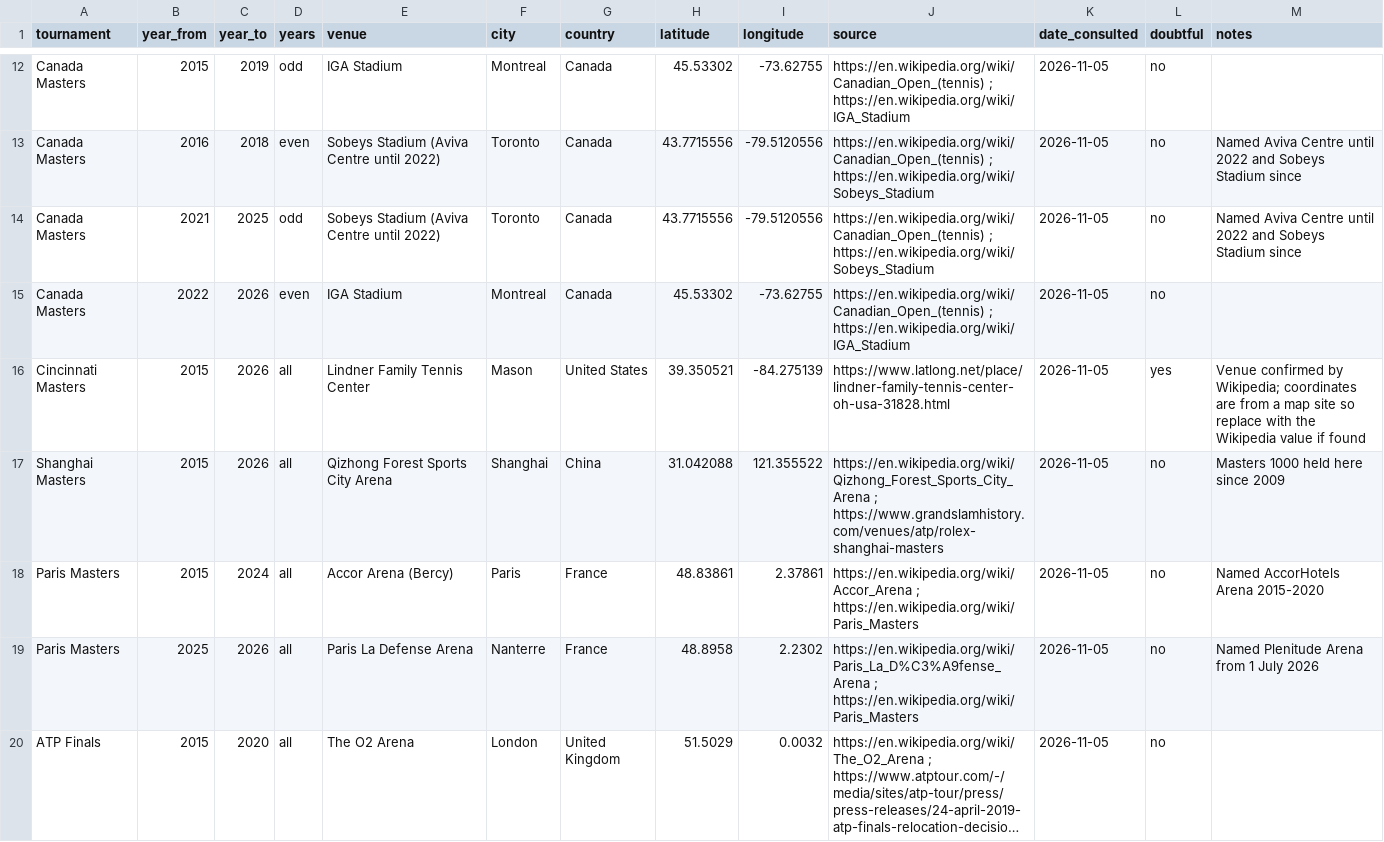
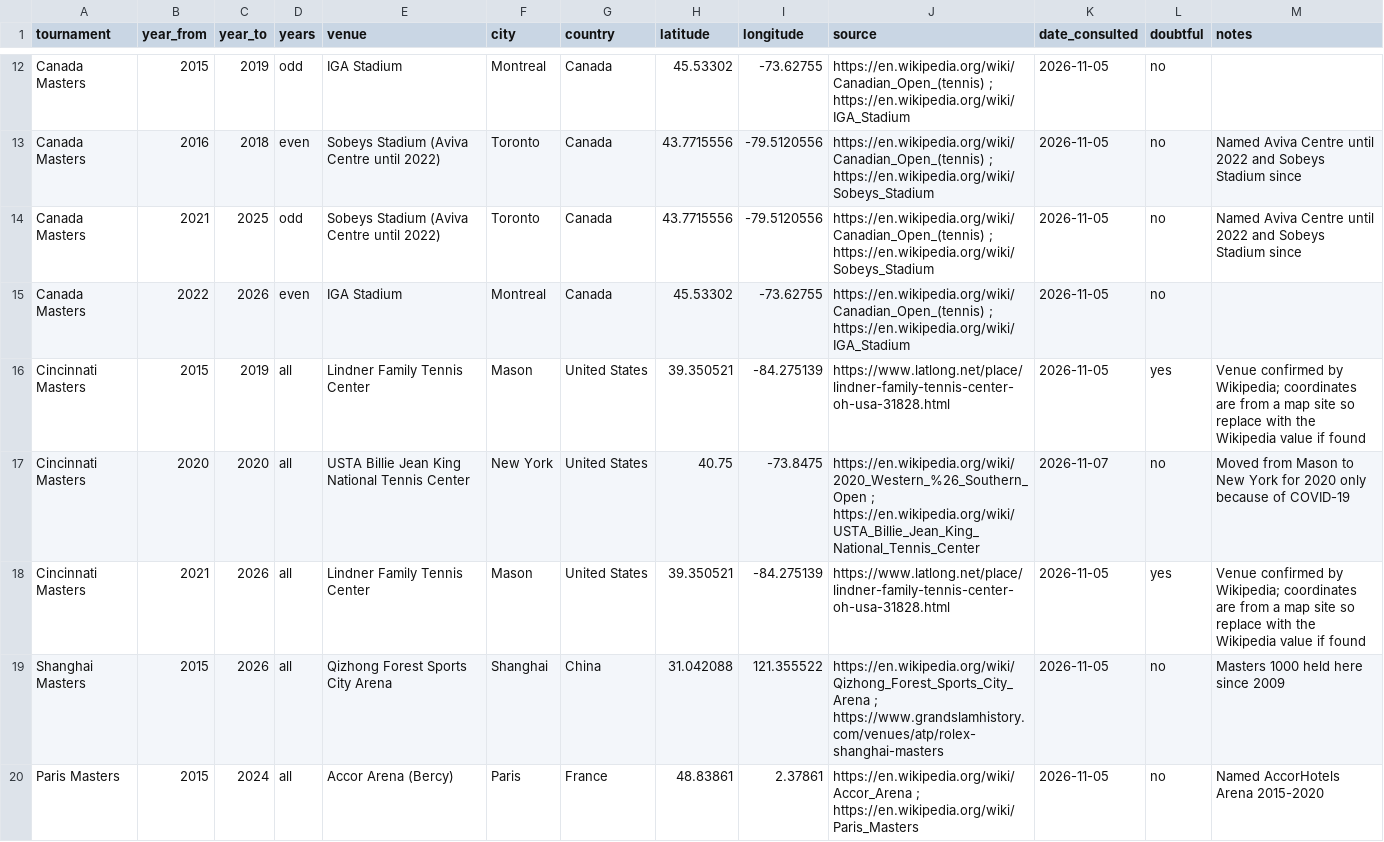
Before and after one commit to hugomateos1/tennis-conditions, a CSV file: data/own/venues.csv, drawn as a sheet; only a part is shown, gaps mark what is left out; the shorter side is filled out with more unchanged rows; long unchanged cells end in ….

Commit message:
Fix Cincinnati 2020 venue; add edition weather and heat-vs-serve analysis

```diff
--- a/data/own/venues.csv
+++ b/data/own/venues.csv
@@ -15,3 +15,5 @@ Canada Masters,2021,2025,odd,Sobeys Stadium (Aviva Centre until 2022),Toronto,Ca
 Canada Masters,2022,2026,even,IGA Stadium,Montreal,Canada,45.53302,-73.62755,https://en.wikipedia.org/wiki/Canadian_Open_(tennis) ; https://en.wikipedia.org/wiki/IGA_Stadium,2026-11-05,no,
-Cincinnati Masters,2015,2026,all,Lindner Family Tennis Center,Mason,United States,39.350521,-84.275139,https://www.latlong.net/place/lindner-family-tennis-center-oh-usa-31828.html,2026-11-05,yes,Venue confirmed by Wikipedia; coordinates are from a map site so replace with the Wikipedia value if found
+Cincinnati Masters,2015,2019,all,Lindner Family Tennis Center,Mason,United States,39.350521,-84.275139,https://www.latlong.net/place/lindner-family-tennis-center-oh-usa-31828.html,2026-11-05,yes,Venue confirmed by Wikipedia; coordinates are from a map site so replace with the Wikipedia value if found
+Cincinnati Masters,2020,2020,all,USTA Billie Jean King National Tennis Center,New York,United States,40.75,-73.8475,https://en.wikipedia.org/wiki/2020_Western_%26_Southern_Open ; https://en.wikipedia.org/wiki/USTA_Billie_Jean_King_National_Tennis_Center,2026-11-07,no,Moved from Mason to New York for 2020 only because of COVID-19
+Cincinnati Masters,2021,2026,all,Lindner Family Tennis Center,Mason,United States,39.350521,-84.275139,https://www.latlong.net/place/lindner-family-tennis-center-oh-usa-31828.html,2026-11-05,yes,Venue confirmed by Wikipedia; coordinates are from a map site so replace with the Wikipedia value if found
 Shanghai Masters,2015,2026,all,Qizhong Forest Sports City Arena,Shanghai,China,31.042088,121.355522,https://en.wikipedia.org/wiki/Qizhong_Forest_Sports_City_Arena ; https://www.grandslamhistory.com/venues/atp/rolex-shanghai-masters,2026-11-05,no,Masters 1000 held here since 2009
```
Also changed, not shown: 3 other files.
